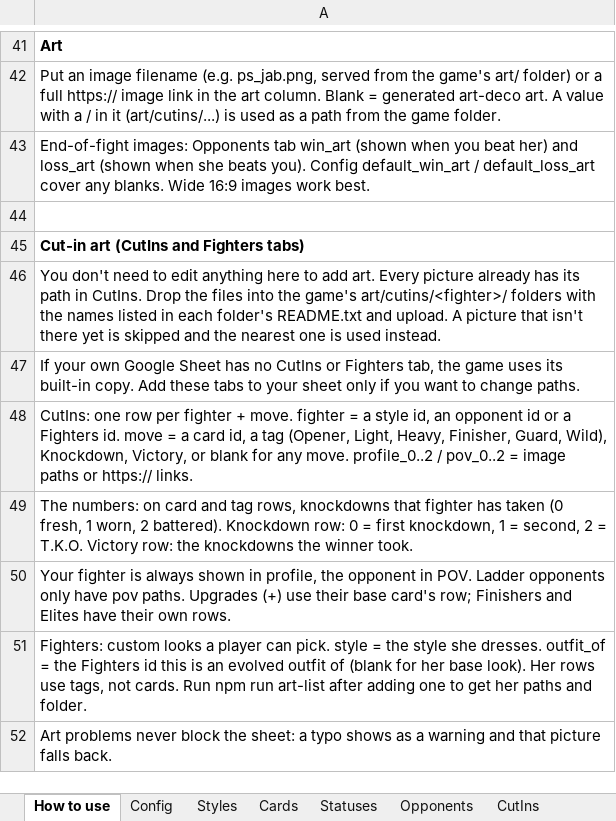
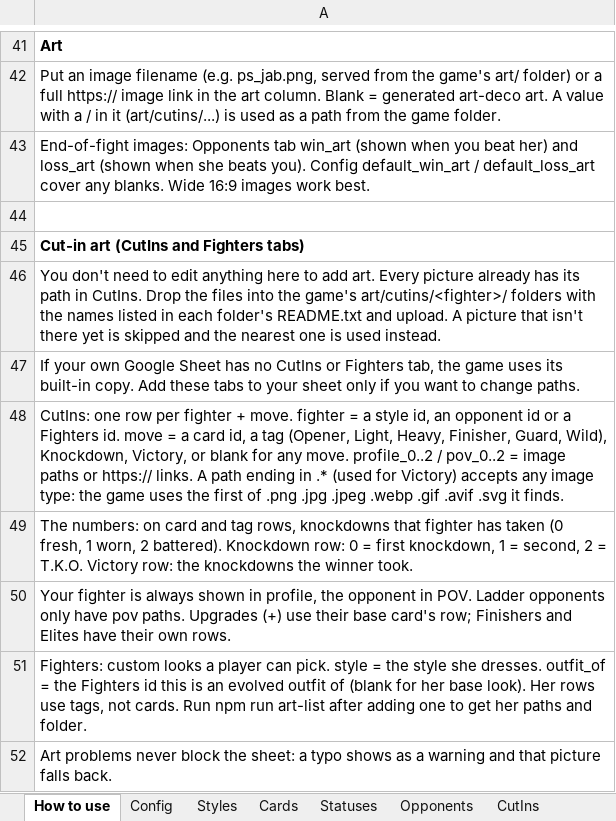
Before and after one commit to remingtonsrouk-code/Foxy-Fight, an Excel workbook: dist/Foxy_Fight_Sheet_Template.xlsx, sheet How to use, drawn as a sheet; only a part is shown, gaps mark what is left out; values as stored, in another font and other column widths than the file's, no borders; the diff names each change by its address in the sheet, - before the commit and + after, or states it on an @@ line.

```diff
--- a/dist/Foxy_Fight_Sheet_Template.xlsx (sheet How to use)
+++ b/dist/Foxy_Fight_Sheet_Template.xlsx (sheet How to use)
-A48: …https:// links.
+A48: …https:// links. A path ending in .* (used for Victory) accepts any image type: the game uses the first of .png .jpg .jpeg .webp .gif .avif .svg it finds.
```
Also changed, not shown: sheet CutIns, 37 other files.
